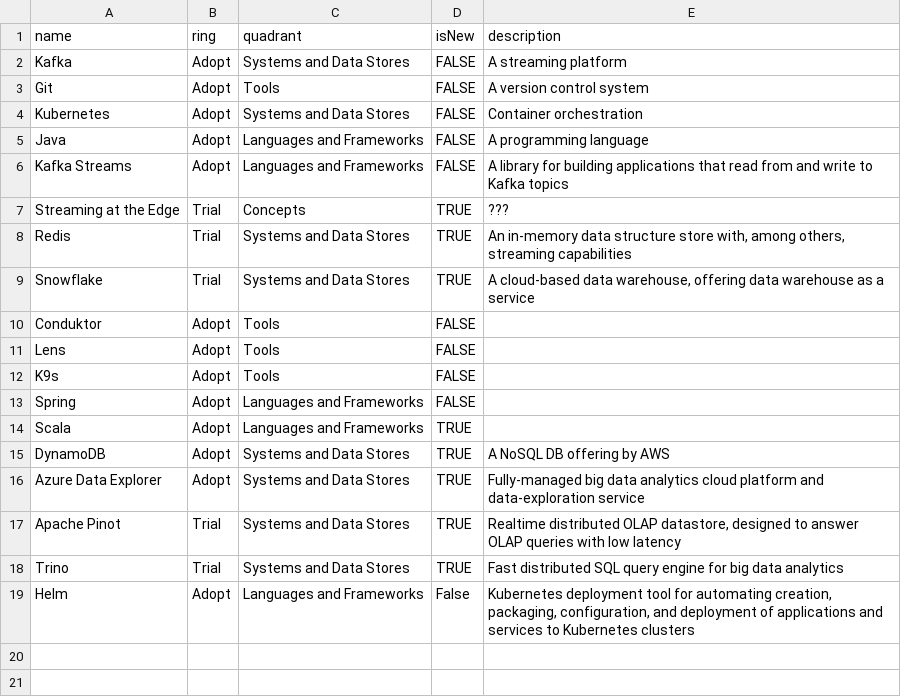
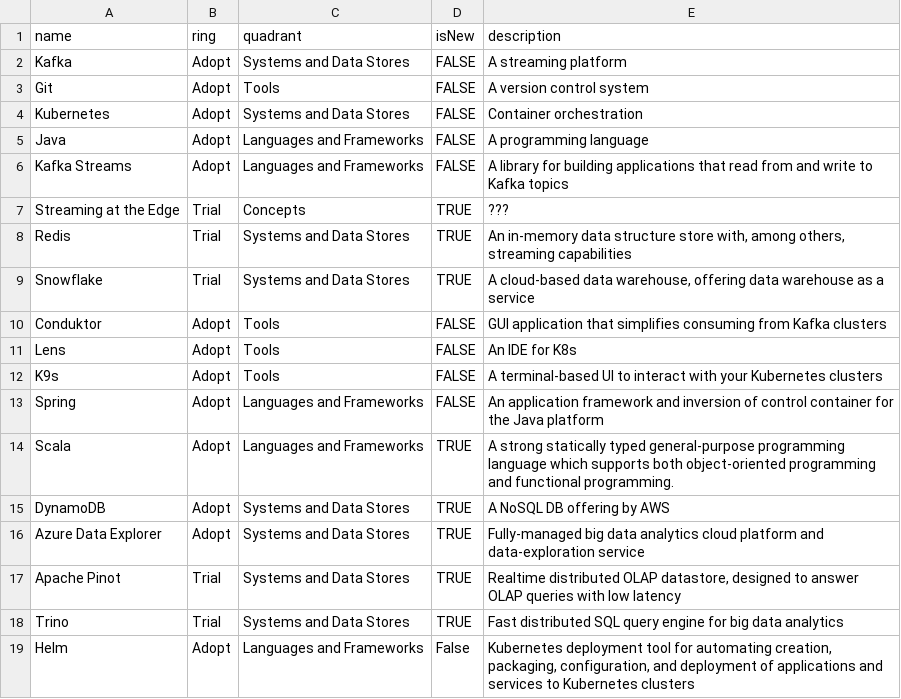
Before and after one commit to DataReply/tech-radar, a CSV file: tech.csv, drawn as a sheet; the diff names each change by its address in the sheet, - before the commit and + after, or states it on an @@ line.

Commit message:
Update tech.csv

```diff
--- a/tech.csv
+++ b/tech.csv
-E10 (description): (empty)
+E10 (description): GUI application that simplifies consuming from Kafka clusters
-E11 (description): (empty)
+E11 (description): An IDE for K8s
-E12 (description): (empty)
+E12 (description): A terminal-based UI to interact with your Kubernetes clusters
-E13 (description): (empty)
+E13 (description): An application framework and inversion of control container for the Java platform
-E14 (description): (empty)
+E14 (description): A strong statically typed general-purpose programming language which supports both object-oriented programming and functional programming.
```
